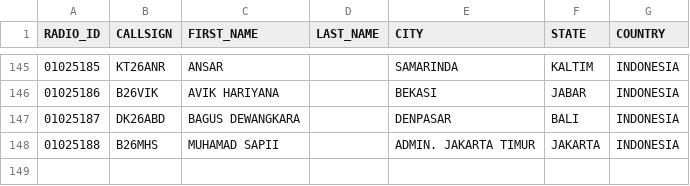
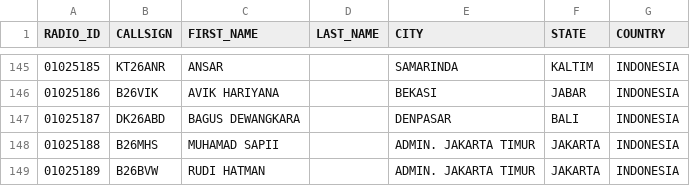
Before and after one commit to tombolptt/file_csv, a CSV file: RT4D.csv, drawn as a sheet; only a part is shown, gaps mark what is left out; the diff names each change by its address in the sheet, - before the commit and + after, or states it on an @@ line.

Commit message:
Update kontak RT4D.csv otomatis via Aplikasi

```diff
--- a/RT4D.csv
+++ b/RT4D.csv
+row 149: 01025189 | B26BVW | RUDI HATMAN |  | ADMIN. JAKARTA TIMUR | JAKARTA | INDONESIA
```
